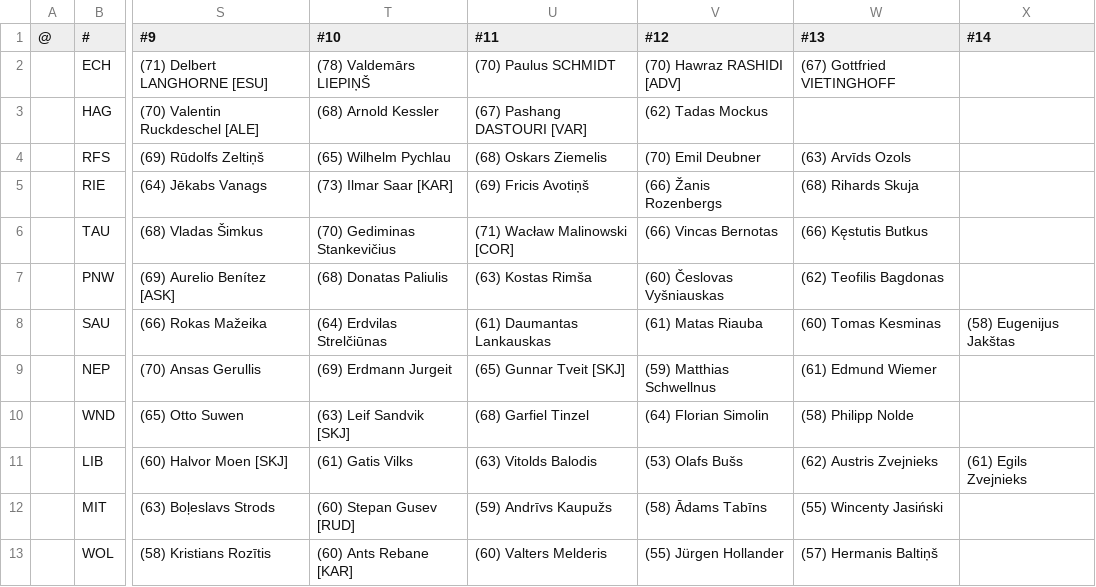
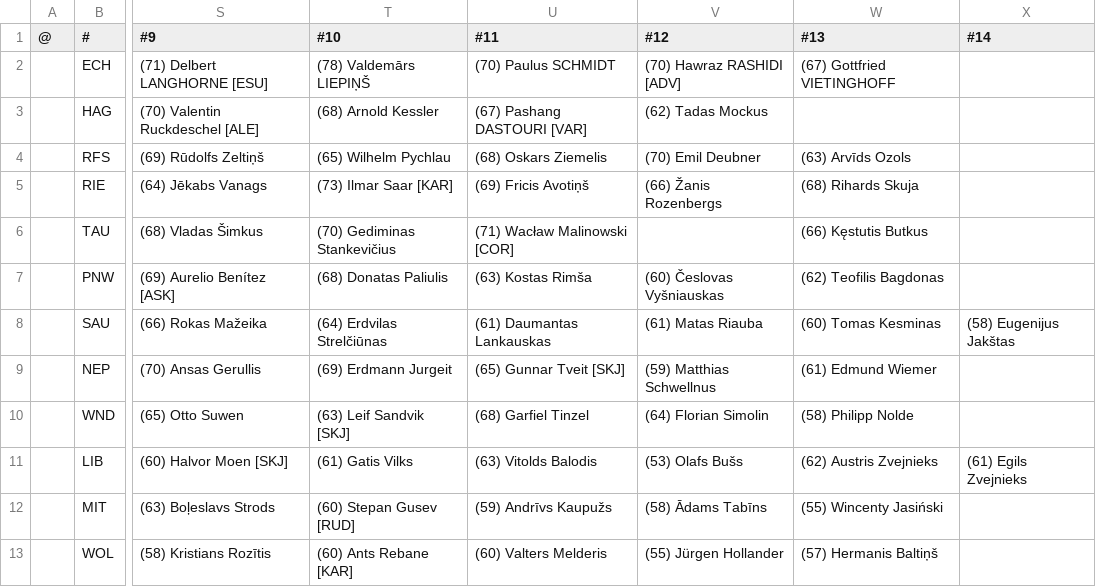
Before and after one commit to auroruse/avium-football-engine, a TSV file: src/presets/LVO.tsv, drawn as a sheet; only a part is shown, gaps mark what is left out; the diff names each change by its address in the sheet, - before the commit and + after, or states it on an @@ line.

```diff
--- a/src/presets/LVO.tsv
+++ b/src/presets/LVO.tsv
-V6 (#12): (66) Vincas Bernotas
+V6 (#12): (empty)
```
Also changed, not shown: public/avium/pstats/trades.tsv, src/presets/VAR.tsv, 2 other files.
